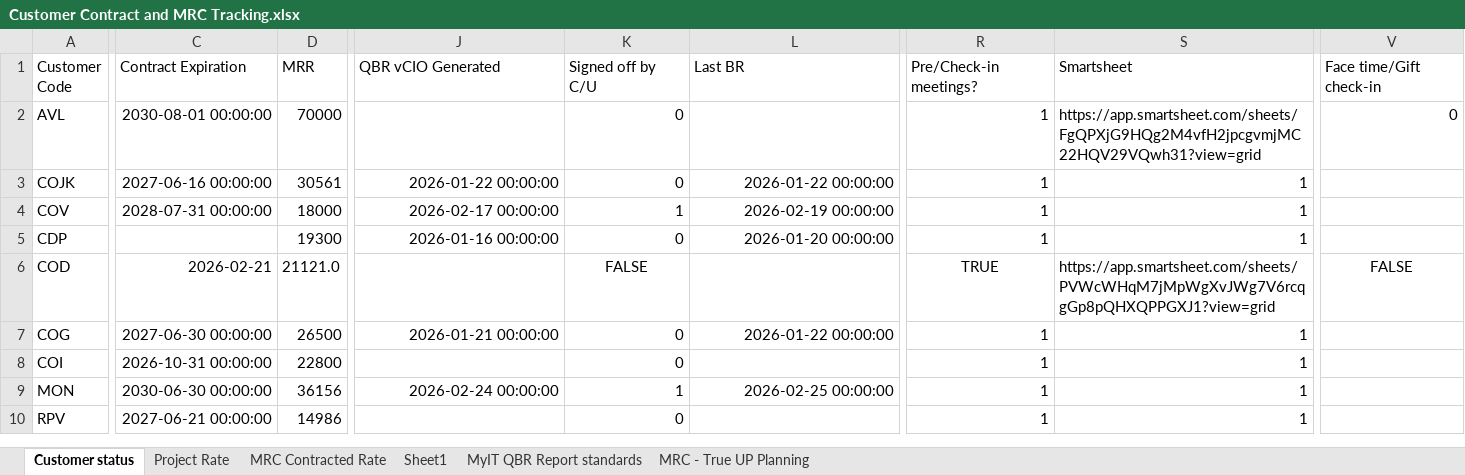
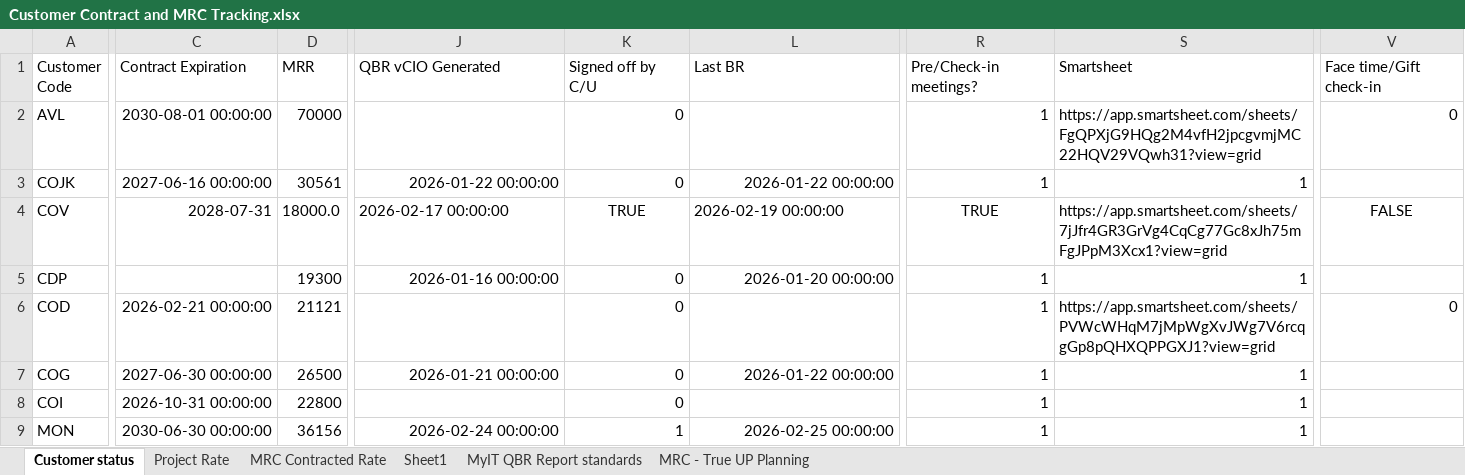
Before and after one commit to iuychiatacorn/customer-contract-mrc-dashboard, an Excel workbook: Customer Contract and MRC Tracking.xlsx, sheet Customer status, drawn as a sheet; only a part is shown, gaps mark what is left out; the shorter side is filled out with more unchanged rows; values as stored, in another font and other column widths than the file's, no borders; the diff names each change by its address in the sheet, - before the commit and + after, or states it on an @@ line.

Commit message:
Dashboard edit: COV in Customer status

```diff
--- a/Customer Contract and MRC Tracking.xlsx (sheet Customer status)
+++ b/Customer Contract and MRC Tracking.xlsx (sheet Customer status)
-C4 (Contract Expiration): 2028-07-31 00:00:00
+C4 (Contract Expiration): 2028-07-31
-D4 (MRR): 18000
+D4 (MRR): 18000.0
-J4 alignment: right
+J4 alignment: left
-K4 (Signed off by C/U): 1
+K4 (Signed off by C/U): TRUE
-K4 alignment: right
+K4 alignment: center
-L4 alignment: right
+L4 alignment: left
-R4 (Pre/Check-in meetings?): 1
+R4 (Pre/Check-in meetings?): TRUE
-R4 alignment: right
+R4 alignment: center
-S4 (Smartsheet): 1
+S4 (Smartsheet): https://app.smartsheet.com/sheets/7jJfr4GR3GrVg4CqCg77Gc8xJh75mFgJPpM3Xcx1?view=grid
-V4 (Face time/Gift check-in): (empty)
+V4 (Face time/Gift check-in): FALSE
-C6 (Contract Expiration): 2026-02-21
+C6 (Contract Expiration): 2026-02-21 00:00:00
-D6 (MRR): 21121.0
+D6 (MRR): 21121
-K6 (Signed off by C/U): FALSE
+K6 (Signed off by C/U): 0
-K6 alignment: center
+K6 alignment: right
-R6 (Pre/Check-in meetings?): TRUE
+R6 (Pre/Check-in meetings?): 1
-R6 alignment: center
+R6 alignment: right
-V6 (Face time/Gift check-in): FALSE
+V6 (Face time/Gift check-in): 0
-V6 alignment: center
+V6 alignment: right
```
